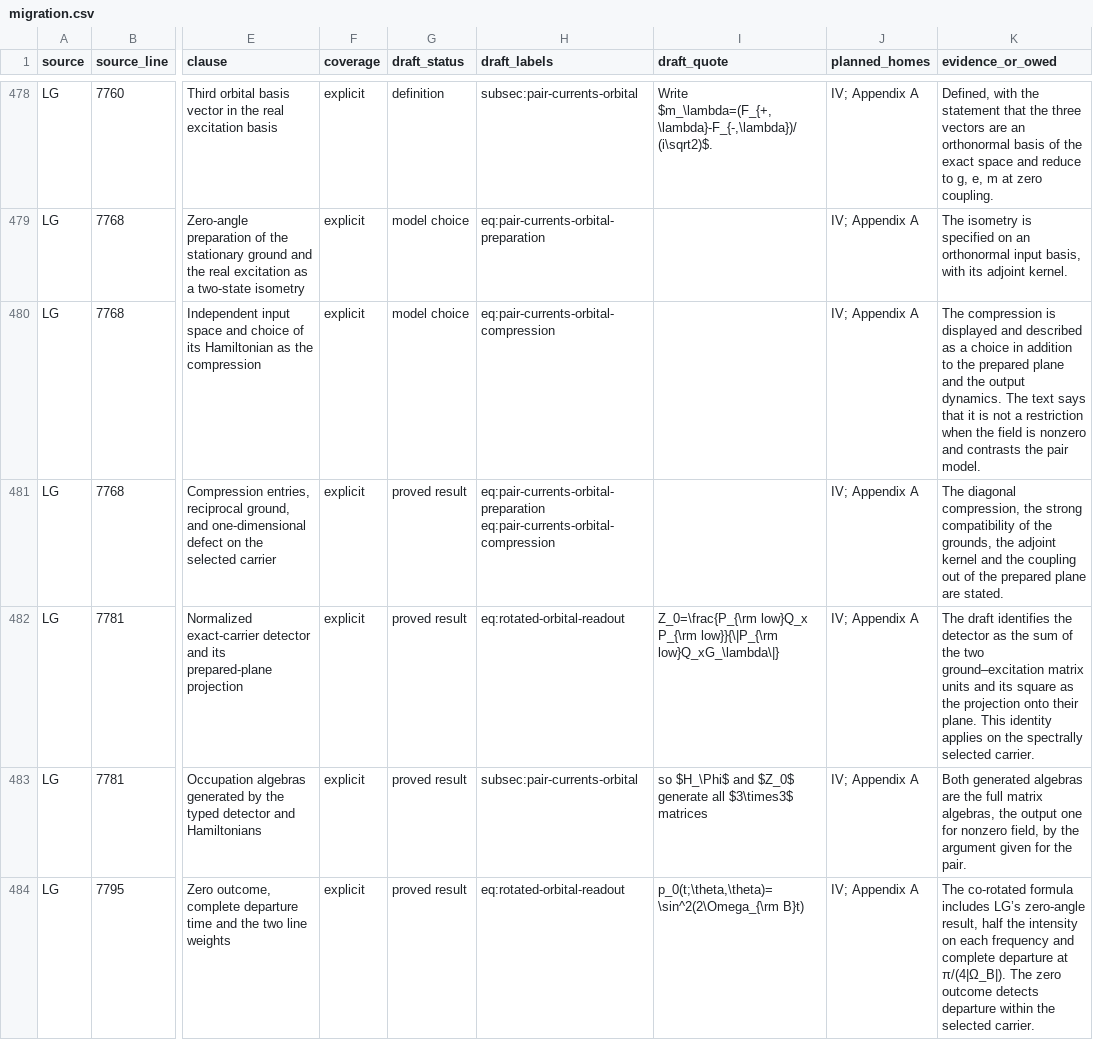
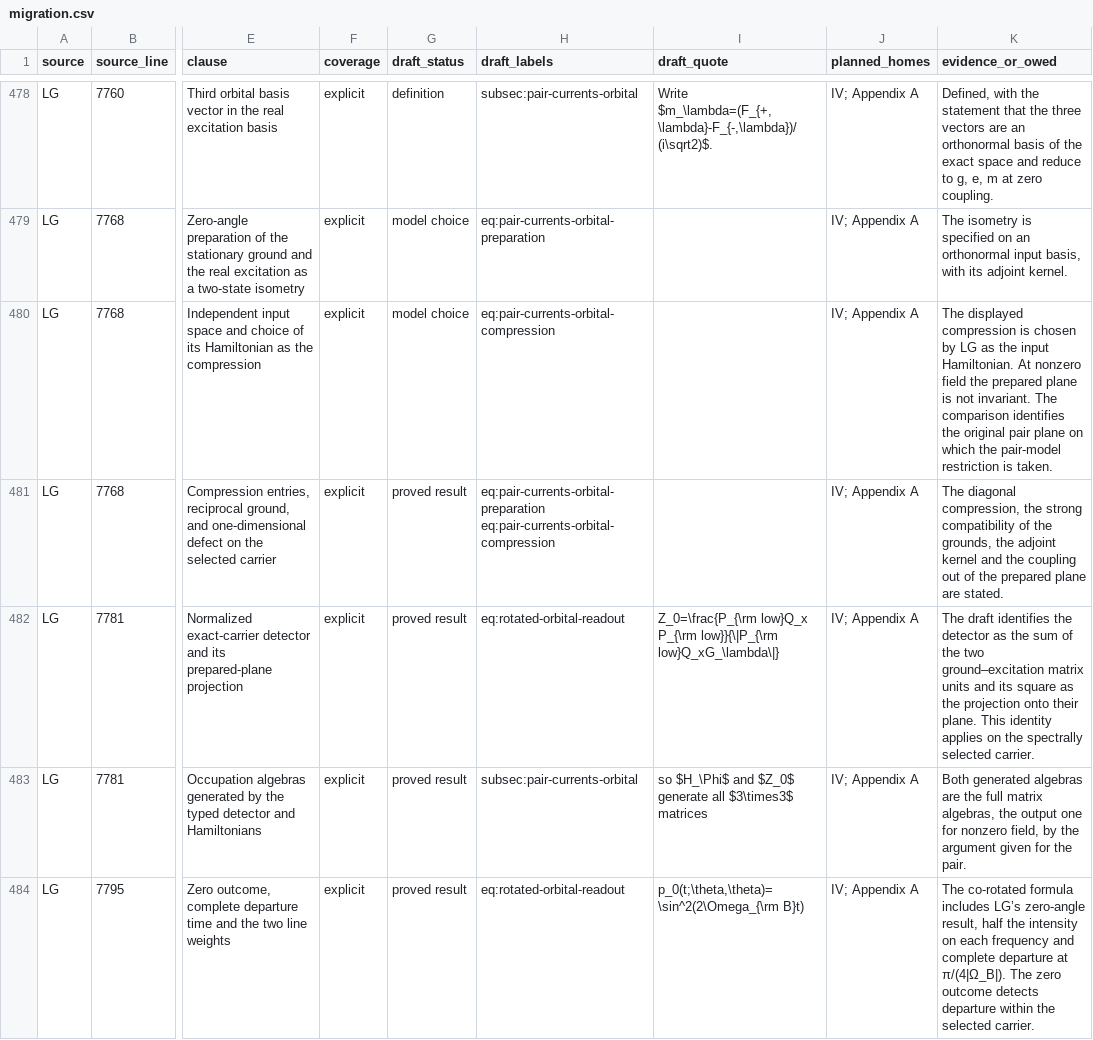
Before and after one commit to AlphaOmega-Institute/AlphaOmega-Theory, a CSV file: consolidation/inventory/migration.csv, drawn as a sheet; only a part is shown, gaps mark what is left out; the diff names each change by its address in the sheet, - before the commit and + after, or states it on an @@ line.

Commit message:
Match the orbital preparation ledger evidence to §13

```diff
--- a/consolidation/inventory/migration.csv
+++ b/consolidation/inventory/migration.csv
-K480 (evidence_or_owed): The compression is displayed and described as a choice in addition to the prepared plane and the output dynamics. The text says that it is not a restriction when the field is nonzero and contrasts the pair model.
+K480 (evidence_or_owed): The displayed compression is chosen by LG as the input Hamiltonian. At nonzero field the prepared plane is not invariant. The comparison identifies the original pair plane on which the pair-model restriction is taken.
```
